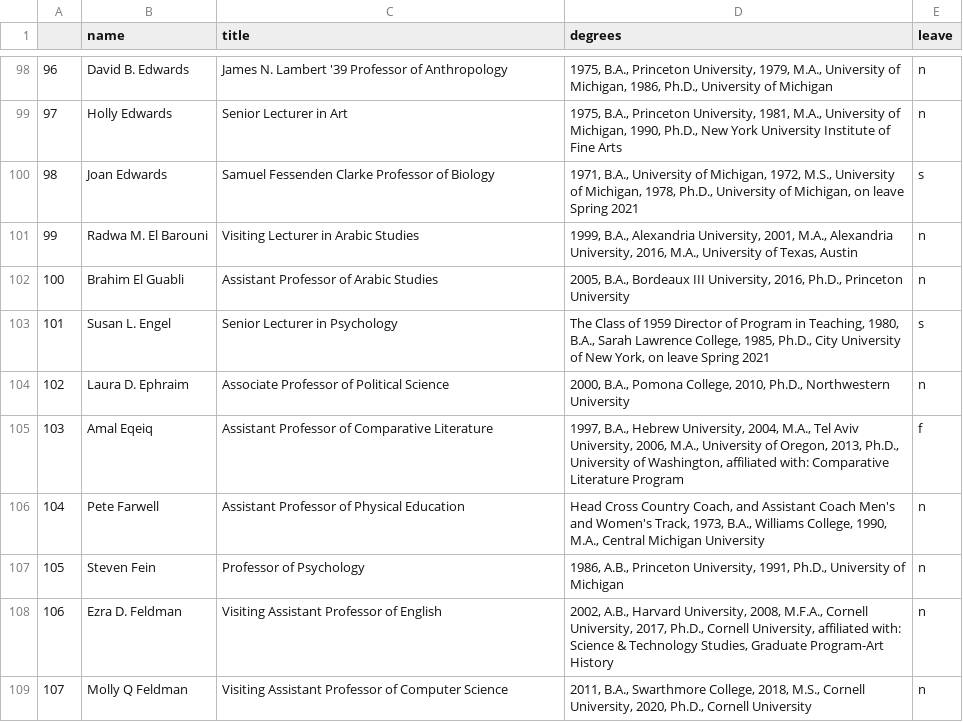
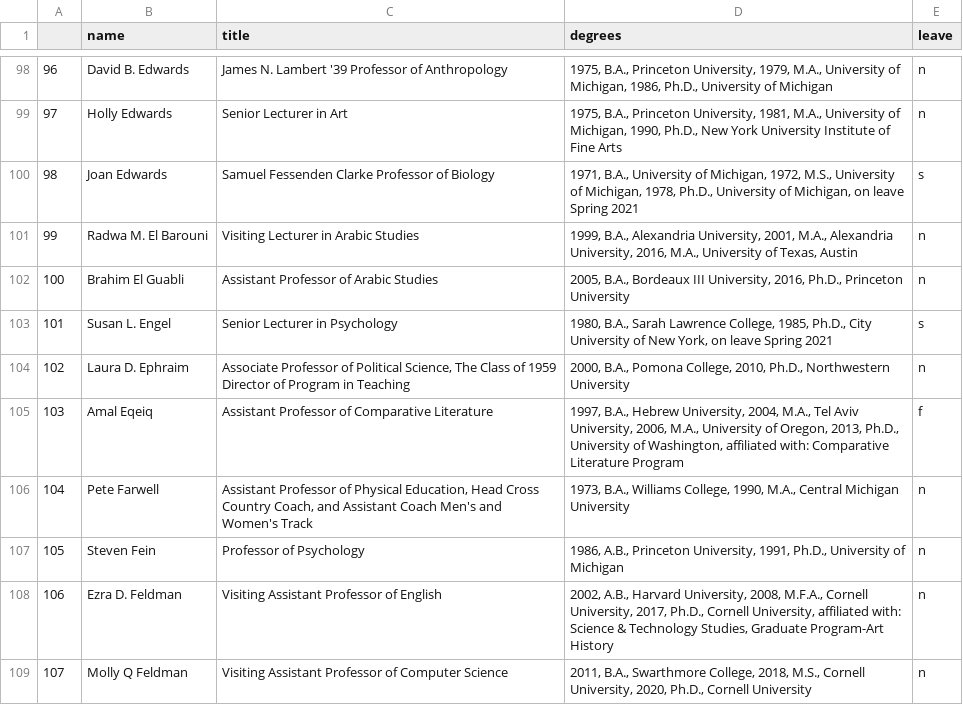
Before and after one commit to lrm15/faculty_retention, a CSV file: 19-20/faculty19-20.csv, drawn as a sheet; only a part is shown, gaps mark what is left out; the diff covers the shown part only.

```diff
--- a/19-20/faculty19-20.csv
+++ b/19-20/faculty19-20.csv
@@ -102,6 +102,6 @@
 100,Brahim El Guabli,Assistant Professor of Arabic Studies,"2005, B.A., Bordeaux III University, 2016, Ph.D., Princeton University",n
-101,Susan L. Engel,Senior Lecturer in Psychology,"The Class of 1959 Director of Program in Teaching, 1980, B.A., Sarah Lawrence College, 1985, Ph.D., City University of New York, on leave Spring 2021",s
-102,Laura D. Ephraim,Associate Professor of Political Science,"2000, B.A., Pomona College, 2010, Ph.D., Northwestern University",n
+101,Susan L. Engel,Senior Lecturer in Psychology,"1980, B.A., Sarah Lawrence College, 1985, Ph.D., City University of New York, on leave Spring 2021",s
+102,Laura D. Ephraim,"Associate Professor of Political Science, The Class of 1959 Director of Program in Teaching","2000, B.A., Pomona College, 2010, Ph.D., Northwestern University",n
 103,Amal Eqeiq,Assistant Professor of Comparative Literature,"1997, B.A., Hebrew University, 2004, M.A., Tel Aviv University, 2006, M.A., University of Oregon, 2013, Ph.D., University of Washington, affiliated with: Comparative Literature Program",f
-104,Pete Farwell,Assistant Professor of Physical Education,"Head Cross Country Coach, and Assistant Coach Men's and Women's Track, 1973, B.A., Williams College, 1990, M.A., Central Michigan University",n
+104,Pete Farwell,"Assistant Professor of Physical Education, Head Cross Country Coach, and Assistant Coach Men's and Women's Track","1973, B.A., Williams College, 1990, M.A., Central Michigan University",n
 105,Steven Fein,Professor of Psychology,"1986, A.B., Princeton University, 1991, Ph.D., University of Michigan",n
```
Also changed, not shown: 98 edited cells elsewhere in this file.
